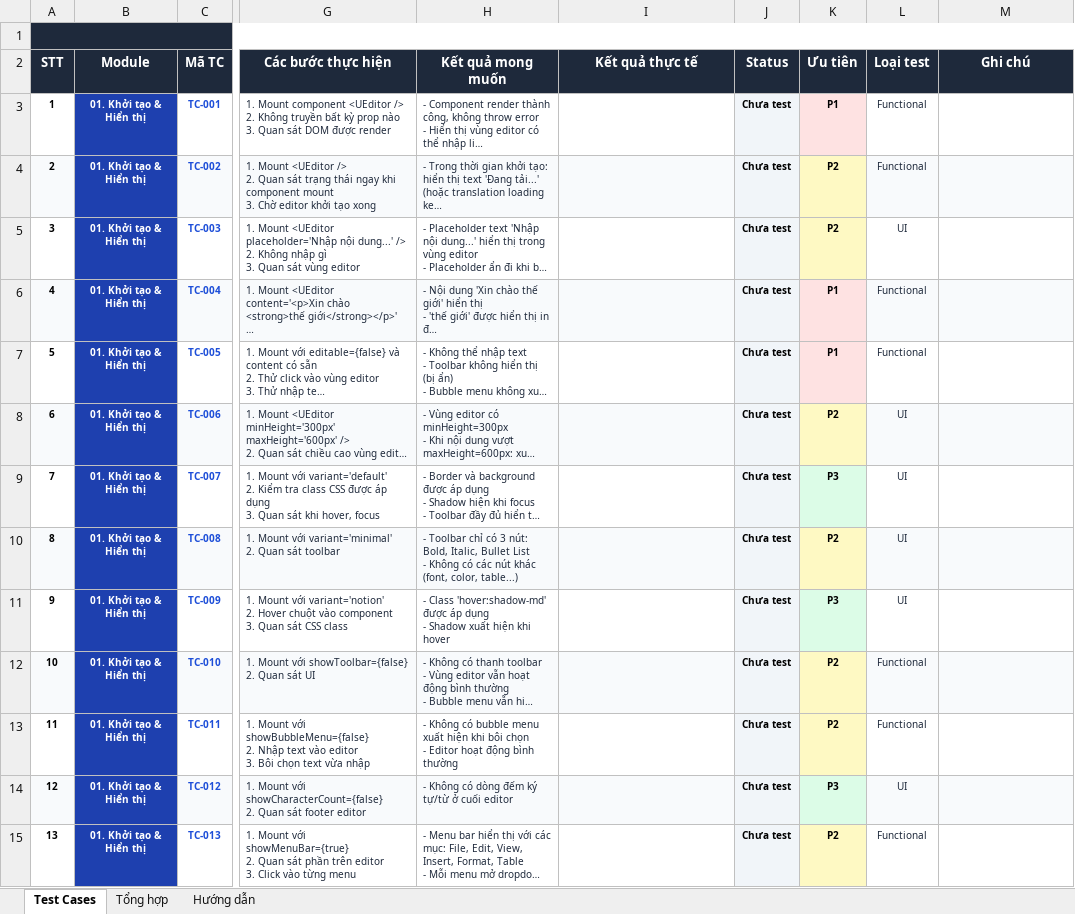
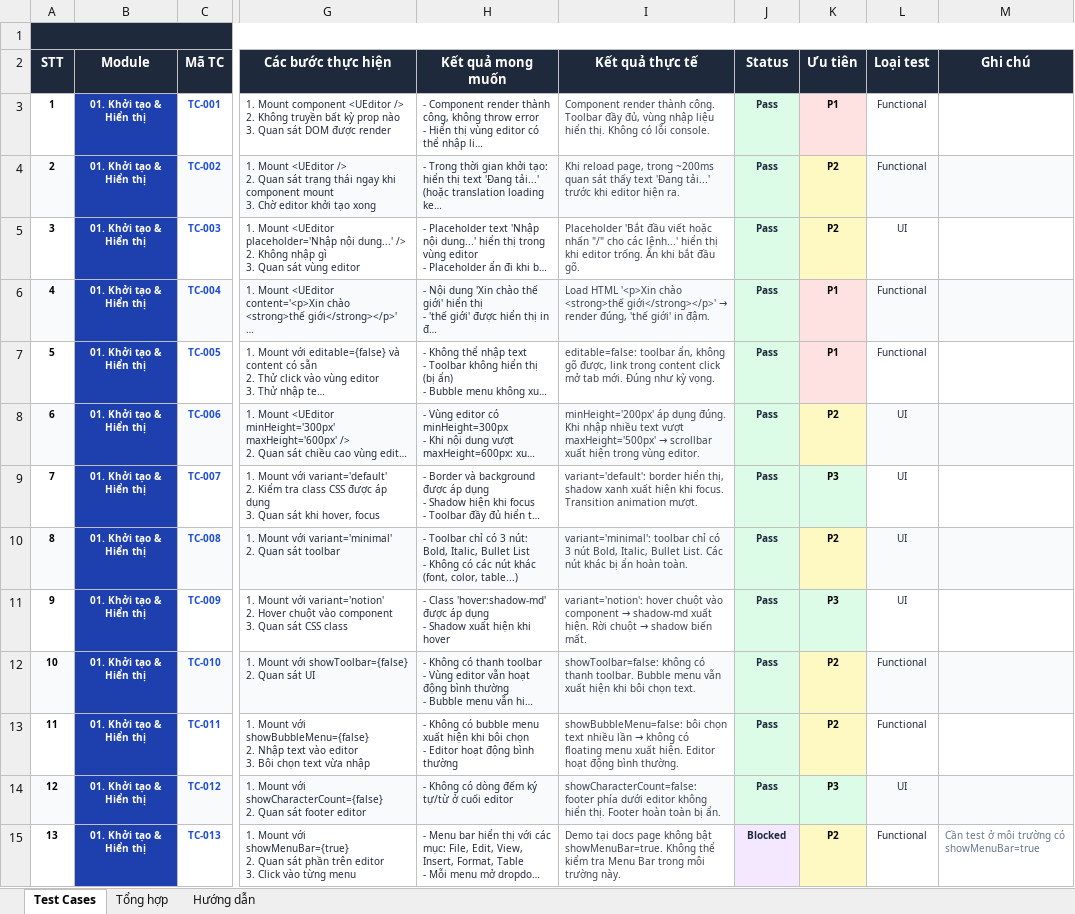
Before and after one commit to faker6996/underverse, an Excel workbook: docs/UEditor_TestCase.xlsx, sheet Test Cases, drawn as a sheet; only a part is shown, gaps mark what is left out; long unchanged cells end in …; values as stored, in another font and other column widths than the file's, no borders; the diff covers the shown part only; the diff names each change by its address in the sheet, - before the commit and + after, or states it on an @@ line.

Commit message:
Add script to update test case results in UEditor_TestCase.xlsx
- Implemented a Python script that updates actual test results into the specified Excel file.
- The script formats the results based on their status (Pass, Fail, Blocked, etc.) and updates the summary sheet with counts of each status.
- Included detailed comments in Vietnamese for clarity on test cases and expected outcomes.
- Utilized openpyxl for Excel file manipulation.

```diff
--- a/docs/UEditor_TestCase.xlsx (sheet Test Cases)
+++ b/docs/UEditor_TestCase.xlsx (sheet Test Cases)
-I3 (Kết quả thực tế): (empty)
+I3 (Kết quả thực tế): Component render thành công. Toolbar đầy đủ, vùng nhập liệu hiển thị. Không có lỗi console.
-J3:J14 (Status): Chưa test
+J3:J14 (Status): Pass
-J3:J15 text colour: black
+J3:J15 text colour: #1E293B
-I4 (Kết quả thực tế): (empty)
+I4 (Kết quả thực tế): Khi reload page, trong ~200ms quan sát thấy text 'Đang tải...' trước khi editor hiện ra.
-I5 (Kết quả thực tế): (empty)
+I5 (Kết quả thực tế): Placeholder 'Bắt đầu viết hoặc nhấn "/" cho các lệnh...' hiển thị khi editor trống. Ẩn khi bắt đầu gõ.
@@ I6 (Kết quả thực tế): (empty) → Load HTML '<p>Xin chào <strong>thế giới</strong></p>' → render đúng, 'thế giới' in đậm. @@
-I7 (Kết quả thực tế): (empty)
+I7 (Kết quả thực tế): editable=false: toolbar ẩn, không gõ được, link trong content click mở tab mới. Đúng như kỳ vọng.
@@ I8 (Kết quả thực tế): (empty) → minHeight='200px' áp dụng đúng. Khi nhập nhiều text vượt maxHeight='500px' → scrollbar xuất hiện trong vùng editor. @@
-I9 (Kết quả thực tế): (empty)
+I9 (Kết quả thực tế): variant='default': border hiển thị, shadow xanh xuất hiện khi focus. Transition animation mượt.
-I10 (Kết quả thực tế): (empty)
+I10 (Kết quả thực tế): variant='minimal': toolbar chỉ có 3 nút Bold, Italic, Bullet List. Các nút khác bị ẩn hoàn toàn.
@@ I11 (Kết quả thực tế): (empty) → variant='notion': hover chuột vào component → shadow-md xuất hiện. Rời chuột → shadow biến mất. @@
-I12 (Kết quả thực tế): (empty)
+I12 (Kết quả thực tế): showToolbar=false: không có thanh toolbar. Bubble menu vẫn xuất hiện khi bôi chọn text.
@@ I13 (Kết quả thực tế): (empty) → showBubbleMenu=false: bôi chọn text nhiều lần → không có floating menu xuất hiện. Editor hoạt động bình thường. @@
-I14 (Kết quả thực tế): (empty)
+I14 (Kết quả thực tế): showCharacterCount=false: footer phía dưới editor không hiển thị. Footer hoàn toàn bị ẩn.
-I15 (Kết quả thực tế): (empty)
+I15 (Kết quả thực tế): Demo tại docs page không bật showMenuBar=true. Không thể kiểm tra Menu Bar trong môi trường này.
-J15 (Status): Chưa test
+J15 (Status): Blocked
-M15 (Ghi chú): (empty)
+M15 (Ghi chú): Cần test ở môi trường có showMenuBar=true
```
Also changed, not shown: 1 added row, 292 edited cells and cell formats elsewhere in this sheet, sheet Tổng hợp, 12 other files.
